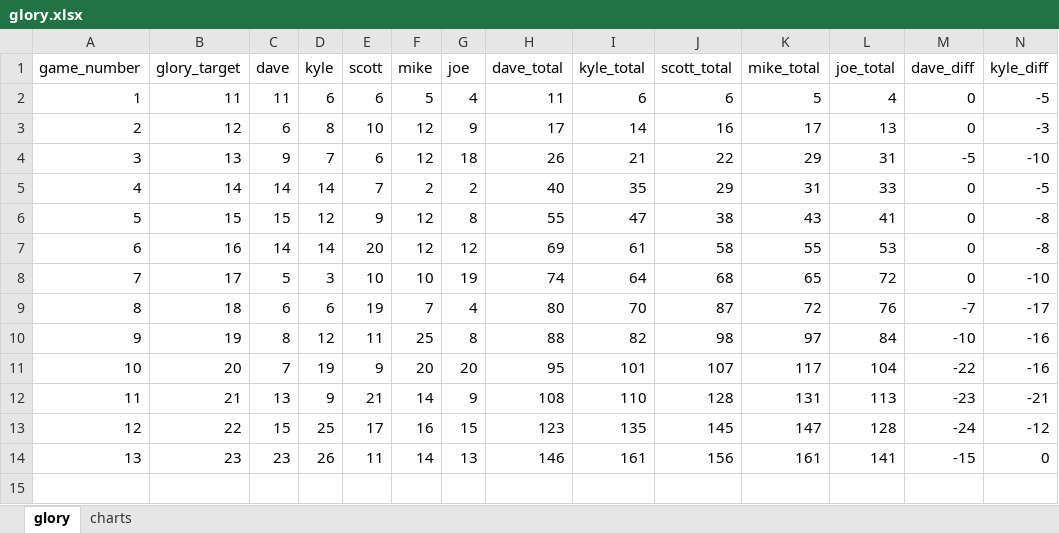
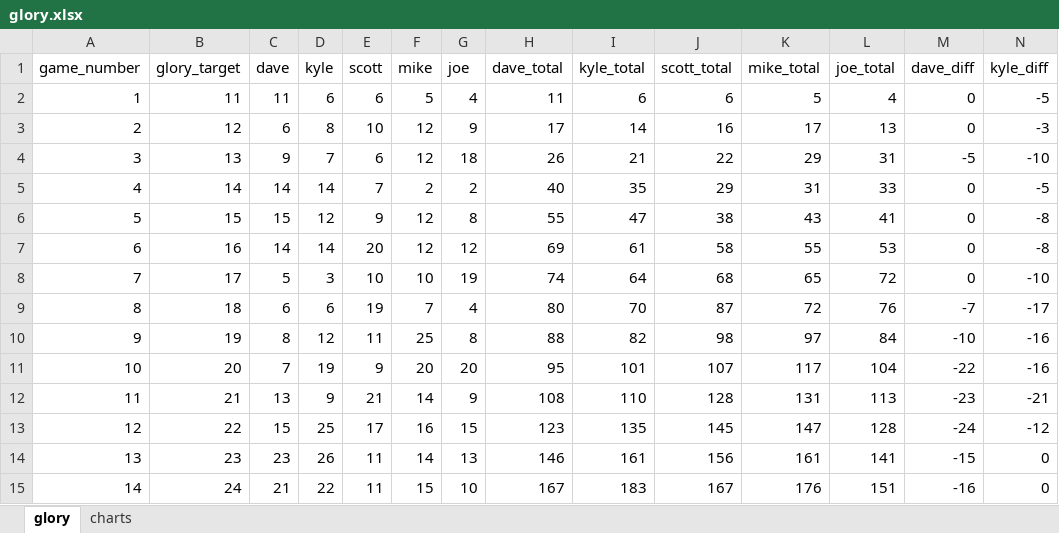
Before and after one commit to cardboardai/boardgame-bookie, an Excel workbook: boardgames/seafall/captains_log/campaign_0/glory.xlsx, sheet glory, drawn as a sheet; only a part is shown; values as stored, in another font and other column widths than the file's, no borders; rows hold the shown columns only; the diff names each change by its address in the sheet, - before the commit and + after, or states it on an @@ line.

Commit message:
update glory total
I am :crown:

```diff
--- a/boardgames/seafall/captains_log/campaign_0/glory.xlsx (sheet glory)
+++ b/boardgames/seafall/captains_log/campaign_0/glory.xlsx (sheet glory)
+row 15: 14 | 24 | 21 | 22 | 11 | 15 | 10 | 167 | 183 | 167 | 176 | 151 | -16 | 0
```
Also changed, not shown: charts or pictures, boardgames/seafall/captains_log/campaign_0/captain_kyle/province_log.xlsx, boardgames/seafall/captains_log/campaign_0/captain_kyle/ship_log.xlsx, 1 other file.
